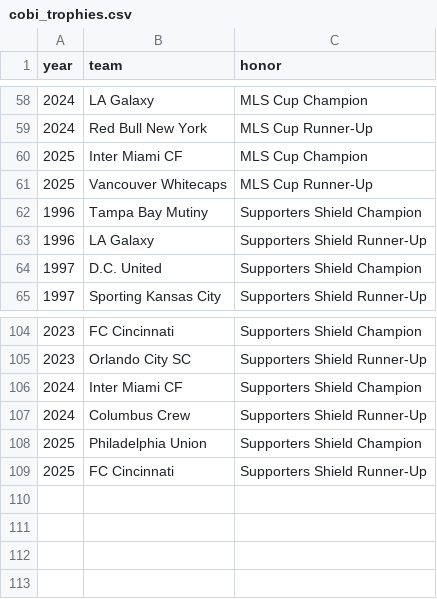
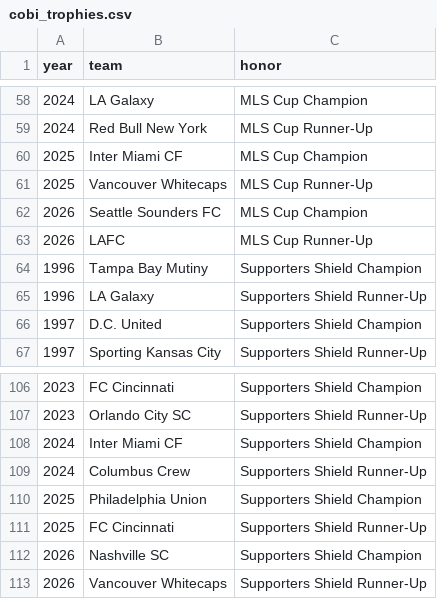
Before and after one commit to fakeronjan/cobi, a CSV file: cobi_trophies.csv, drawn as a sheet; only a part is shown, gaps mark what is left out; the diff names each change by its address in the sheet, - before the commit and + after, or states it on an @@ line.

```diff
--- a/cobi_trophies.csv
+++ b/cobi_trophies.csv
+row 62: 2026 | Seattle Sounders FC | MLS Cup Champion
+row 63: 2026 | LAFC | MLS Cup Runner-Up
+row 112: 2026 | Nashville SC | Supporters Shield Champion
+row 113: 2026 | Vancouver Whitecaps | Supporters Shield Runner-Up
```
Also changed, not shown: 39 other files.
